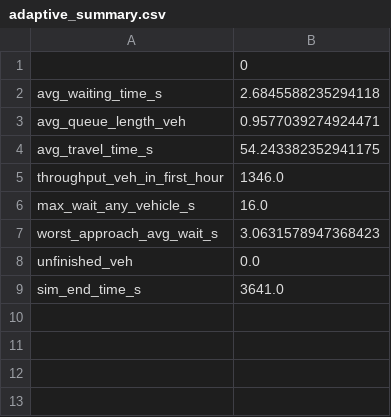
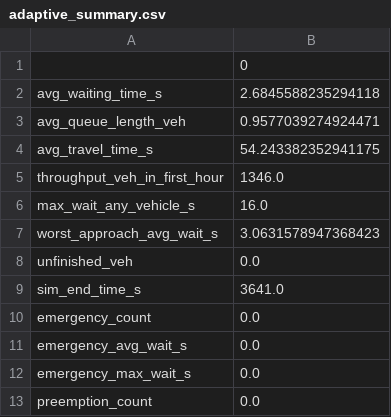
Before and after one commit to dewanshi-goel/adaptive-traffic-signal-control, a CSV file: results/adaptive_summary.csv, drawn as a sheet.

```diff
--- a/results/adaptive_summary.csv
+++ b/results/adaptive_summary.csv
@@ -9 +9,5 @@ unfinished_veh,0.0
 sim_end_time_s,3641.0
+emergency_count,0.0
+emergency_avg_wait_s,0.0
+emergency_max_wait_s,0.0
+preemption_count,0.0
```
Also changed, not shown: results/experiments_summary.csv, results/fixed_summary.csv, 15 other files.
